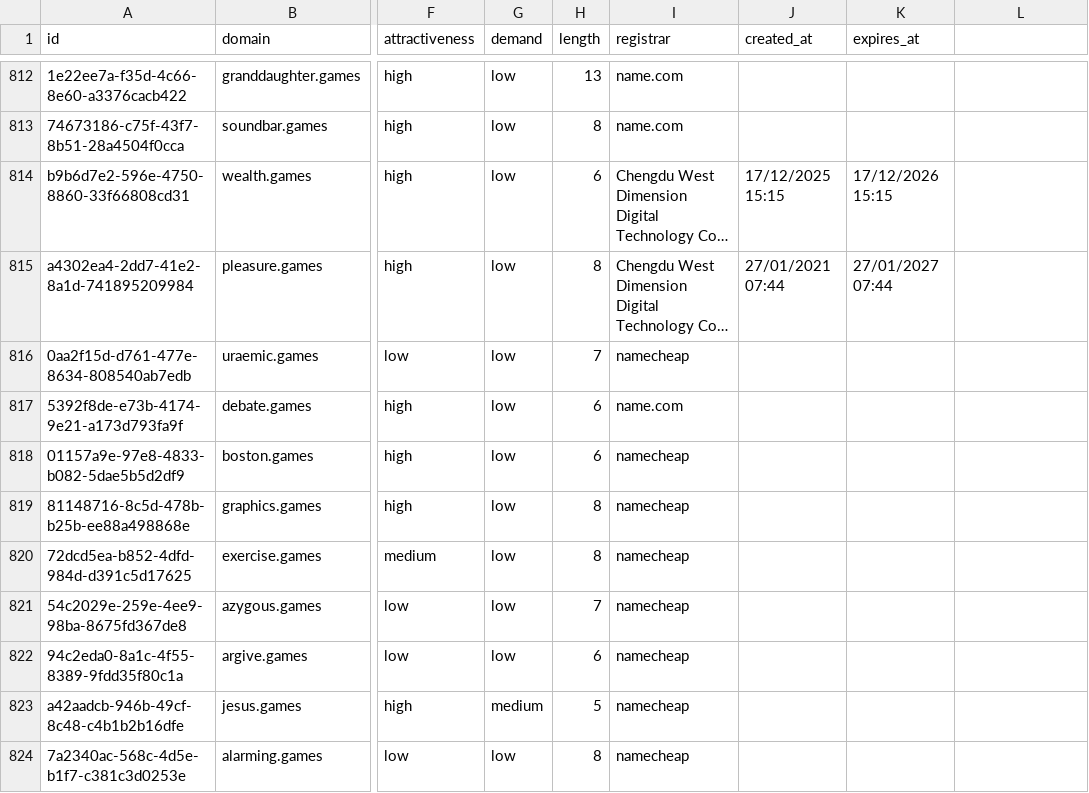
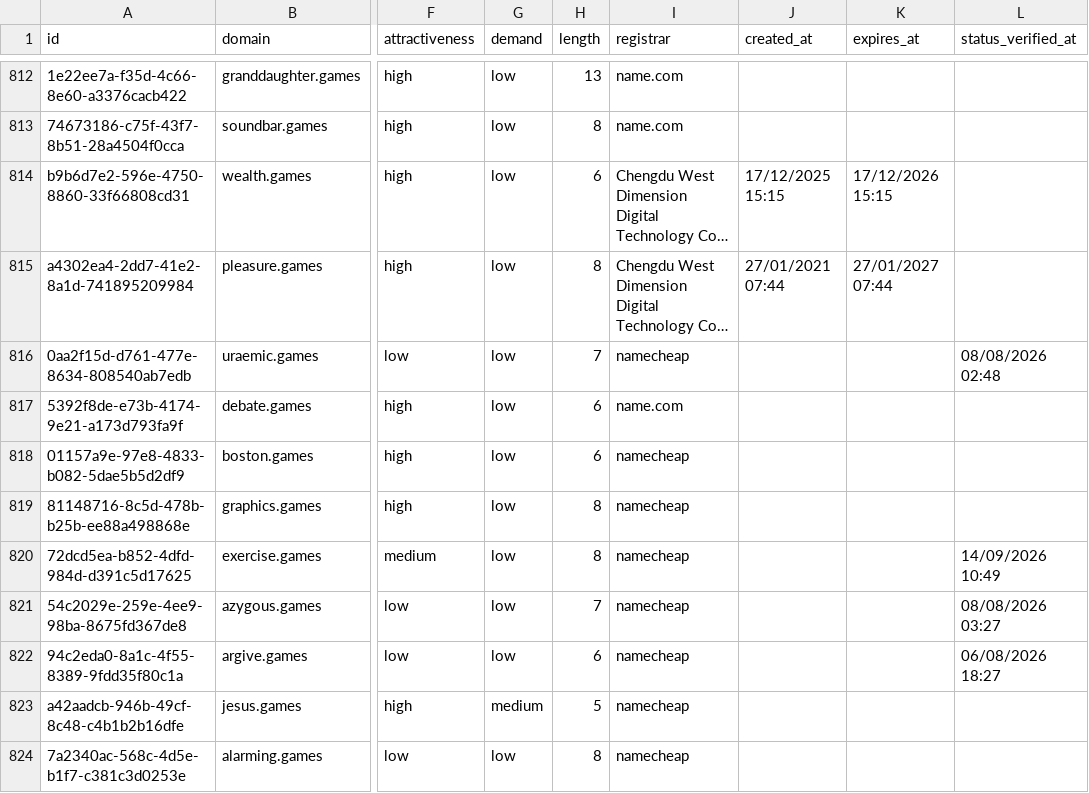
Before and after one commit to UniqueDomains/games-oneword-domains, a CSV file: games.csv, drawn as a sheet; only a part is shown, gaps mark what is left out; long unchanged cells end in …; the diff covers the shown part only; the diff names each change by its address in the sheet, - before the commit and + after, or states it on an @@ line.

```diff
--- a/games.csv
+++ b/games.csv
-L1: (empty)
+L1: status_verified_at
-L816 (status_verified_at): (empty)
+L816 (status_verified_at): 08/08/2026 02:48
-L820 (status_verified_at): (empty)
+L820 (status_verified_at): 14/09/2026 10:49
-L821 (status_verified_at): (empty)
+L821 (status_verified_at): 08/08/2026 03:27
-L822 (status_verified_at): (empty)
+L822 (status_verified_at): 06/08/2026 18:27
```
Also changed, not shown: 140 edited cells elsewhere in this file, 6 other files.
